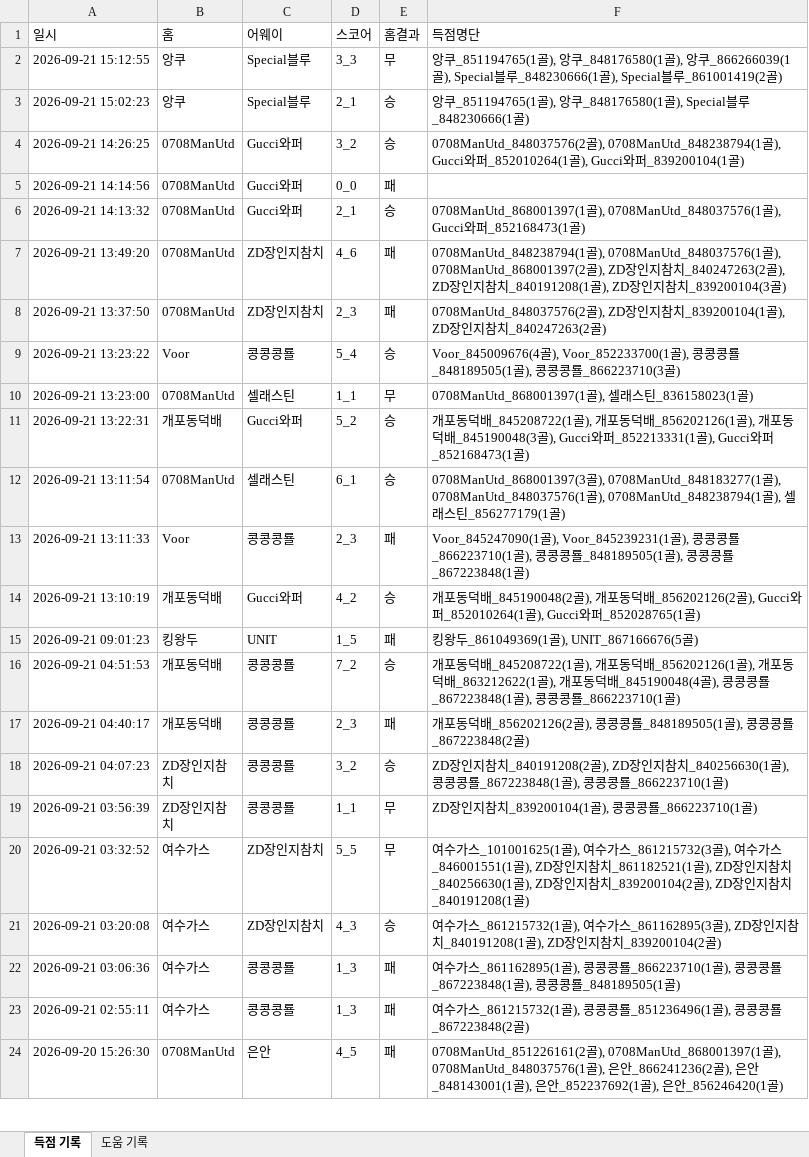
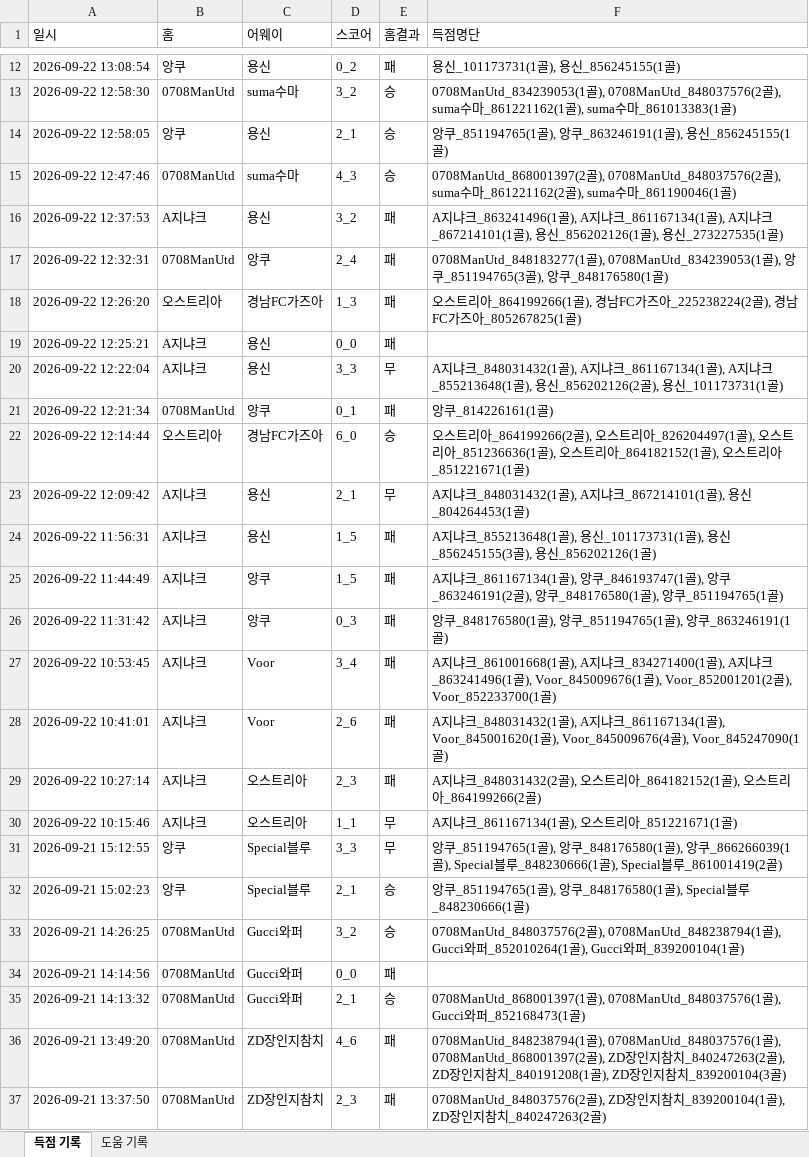
Before and after one commit to xldyxl/all-star-league, an Excel workbook: API데이터_경기_득점_및_도움_기록.xlsx, sheet 득점 기록, drawn as a sheet; only a part is shown, gaps mark what is left out; the shorter side is filled out with more unchanged rows; values as stored, in another font and other column widths than the file's, no borders; the diff covers the shown part only; the diff names each change by its address in the sheet, - before the commit and + after, or states it on an @@ line.

```diff
--- a/API데이터_경기_득점_및_도움_기록.xlsx (sheet 득점 기록)
+++ b/API데이터_경기_득점_및_도움_기록.xlsx (sheet 득점 기록)
+row 12: 2026-09-22 13:08:54 | 앙쿠 | 용신 | 0_2 | 패 | 용신_101173731(1골), 용신_856245155(1골)
+row 13: 2026-09-22 12:58:30 | 0708ManUtd | suma수마 | 3_2 | 승 | 0708ManUtd_834239053(1골), 0708ManUtd_848037576(2골), suma수마_861221162(1골), suma수마_861013383(1골)
+row 14: 2026-09-22 12:58:05 | 앙쿠 | 용신 | 2_1 | 승 | 앙쿠_851194765(1골), 앙쿠_863246191(1골), 용신_856245155(1골)
+row 15: 2026-09-22 12:47:46 | 0708ManUtd | suma수마 | 4_3 | 승 | 0708ManUtd_868001397(2골), 0708ManUtd_848037576(2골), suma수마_861221162(2골), suma수마_861190046(1골)
+row 16: 2026-09-22 12:37:53 | A지냐크 | 용신 | 3_2 | 패 | A지냐크_863241496(1골), A지냐크_861167134(1골), A지냐크_867214101(1골), 용신_856202126(1골), 용신_273227535(1골)
+row 17: 2026-09-22 12:32:31 | 0708ManUtd | 앙쿠 | 2_4 | 패 | 0708ManUtd_848183277(1골), 0708ManUtd_834239053(1골), 앙쿠_851194765(3골), 앙쿠_848176580(1골)
+row 18: 2026-09-22 12:26:20 | 오스트리아 | 경남FC가즈아 | 1_3 | 패 | 오스트리아_864199266(1골), 경남FC가즈아_225238224(2골), 경남FC가즈아_805267825(1골)
+row 19: 2026-09-22 12:25:21 | A지냐크 | 용신 | 0_0 | 패
+row 20: 2026-09-22 12:22:04 | A지냐크 | 용신 | 3_3 | 무 | A지냐크_848031432(1골), A지냐크_861167134(1골), A지냐크_855213648(1골), 용신_856202126(2골), 용신_101173731(1골)
+row 21: 2026-09-22 12:21:34 | 0708ManUtd | 앙쿠 | 0_1 | 패 | 앙쿠_814226161(1골)
+row 22: 2026-09-22 12:14:44 | 오스트리아 | 경남FC가즈아 | 6_0 | 승 | 오스트리아_864199266(2골), 오스트리아_826204497(1골), 오스트리아_851236636(1골), 오스트리아_864182152(1골), 오스트리아_851221671(1골)
+row 23: 2026-09-22 12:09:42 | A지냐크 | 용신 | 2_1 | 무 | A지냐크_848031432(1골), A지냐크_867214101(1골), 용신_804264453(1골)
+row 24: 2026-09-22 11:56:31 | A지냐크 | 용신 | 1_5 | 패 | A지냐크_855213648(1골), 용신_101173731(1골), 용신_856245155(3골), 용신_856202126(1골)
+row 25: 2026-09-22 11:44:49 | A지냐크 | 앙쿠 | 1_5 | 패 | A지냐크_861167134(1골), 앙쿠_846193747(1골), 앙쿠_863246191(2골), 앙쿠_848176580(1골), 앙쿠_851194765(1골)
+row 26: 2026-09-22 11:31:42 | A지냐크 | 앙쿠 | 0_3 | 패 | 앙쿠_848176580(1골), 앙쿠_851194765(1골), 앙쿠_863246191(1골)
+row 27: 2026-09-22 10:53:45 | A지냐크 | Voor | 3_4 | 패 | A지냐크_861001668(1골), A지냐크_834271400(1골), A지냐크_863241496(1골), Voor_845009676(1골), Voor_852001201(2골), Voor_852233700(1골)
+row 28: 2026-09-22 10:41:01 | A지냐크 | Voor | 2_6 | 패 | A지냐크_848031432(1골), A지냐크_861167134(1골), Voor_845001620(1골), Voor_845009676(4골), Voor_845247090(1골)
+row 29: 2026-09-22 10:27:14 | A지냐크 | 오스트리아 | 2_3 | 패 | A지냐크_848031432(2골), 오스트리아_864182152(1골), 오스트리아_864199266(2골)
+row 30: 2026-09-22 10:15:46 | A지냐크 | 오스트리아 | 1_1 | 무 | A지냐크_861167134(1골), 오스트리아_851221671(1골)
```
Also changed, not shown: 10 added rows elsewhere in this sheet, sheet 도움 기록, Ranking_Data.xlsx, 8 other files.
